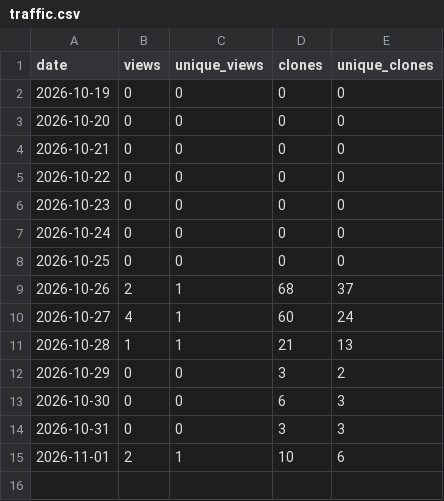
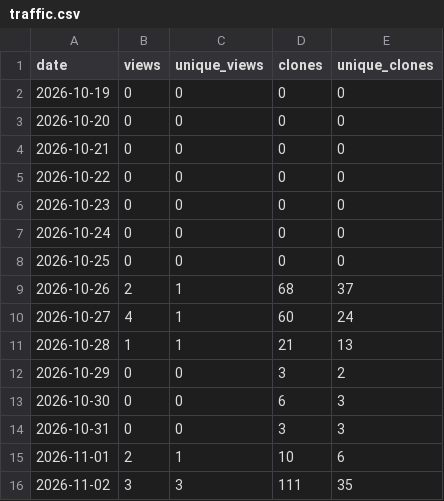
Before and after one commit to bar-amir/takes, a CSV file: traffic.csv, drawn as a sheet; the diff names each change by its address in the sheet, - before the commit and + after, or states it on an @@ line.

```diff
--- a/traffic.csv
+++ b/traffic.csv
+row 16: 2026-11-02 | 3 | 3 | 111 | 35
```
Also changed, not shown: 3 other files.
